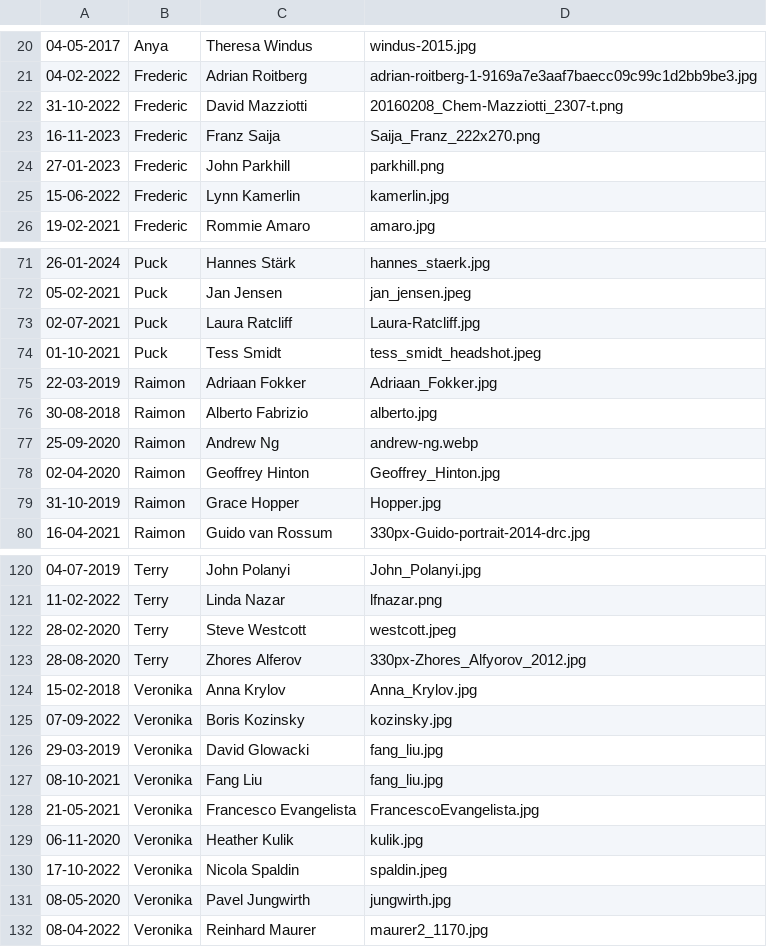
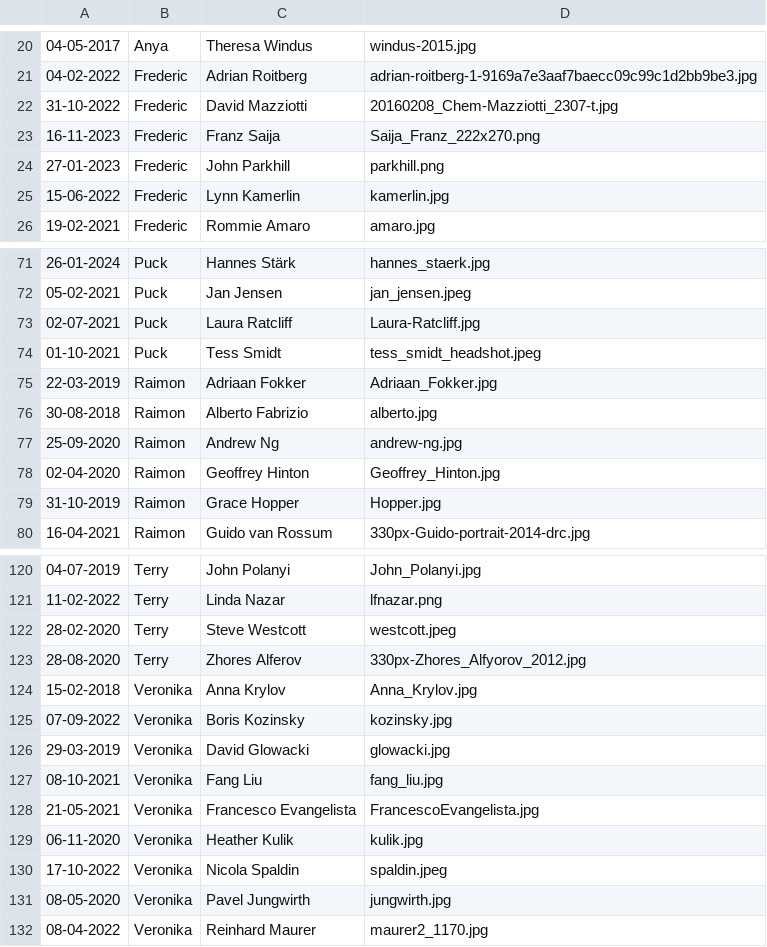
Before and after one commit to briling/secret-scientist, a CSV file: data/data.csv, drawn as a sheet; only a part is shown, gaps mark what is left out.

Commit message:
Fix some data

```diff
--- a/data/data.csv
+++ b/data/data.csv
@@ -21,3 +21,3 @@
 04-02-2022,Frederic,Adrian Roitberg,adrian-roitberg-1-9169a7e3aaf7baecc09c99c1d2bb9be3.jpg
-31-10-2022,Frederic,David Mazziotti,20160208_Chem-Mazziotti_2307-t.png
+31-10-2022,Frederic,David Mazziotti,20160208_Chem-Mazziotti_2307-t.jpg
 16-11-2023,Frederic,Franz Saija,Saija_Franz_222x270.png
@@ -76,3 +76,3 @@
 30-08-2018,Raimon,Alberto Fabrizio,alberto.jpg
-25-09-2020,Raimon,Andrew Ng,andrew-ng.webp
+25-09-2020,Raimon,Andrew Ng,andrew-ng.jpg
 02-04-2020,Raimon,Geoffrey Hinton,Geoffrey_Hinton.jpg
@@ -125,3 +125,3 @@
 07-09-2022,Veronika,Boris Kozinsky,kozinsky.jpg
-29-03-2019,Veronika,David Glowacki,fang_liu.jpg
+29-03-2019,Veronika,David Glowacki,glowacki.jpg
 08-10-2021,Veronika,Fang Liu,fang_liu.jpg
```
Also changed, not shown: 9 other files.
